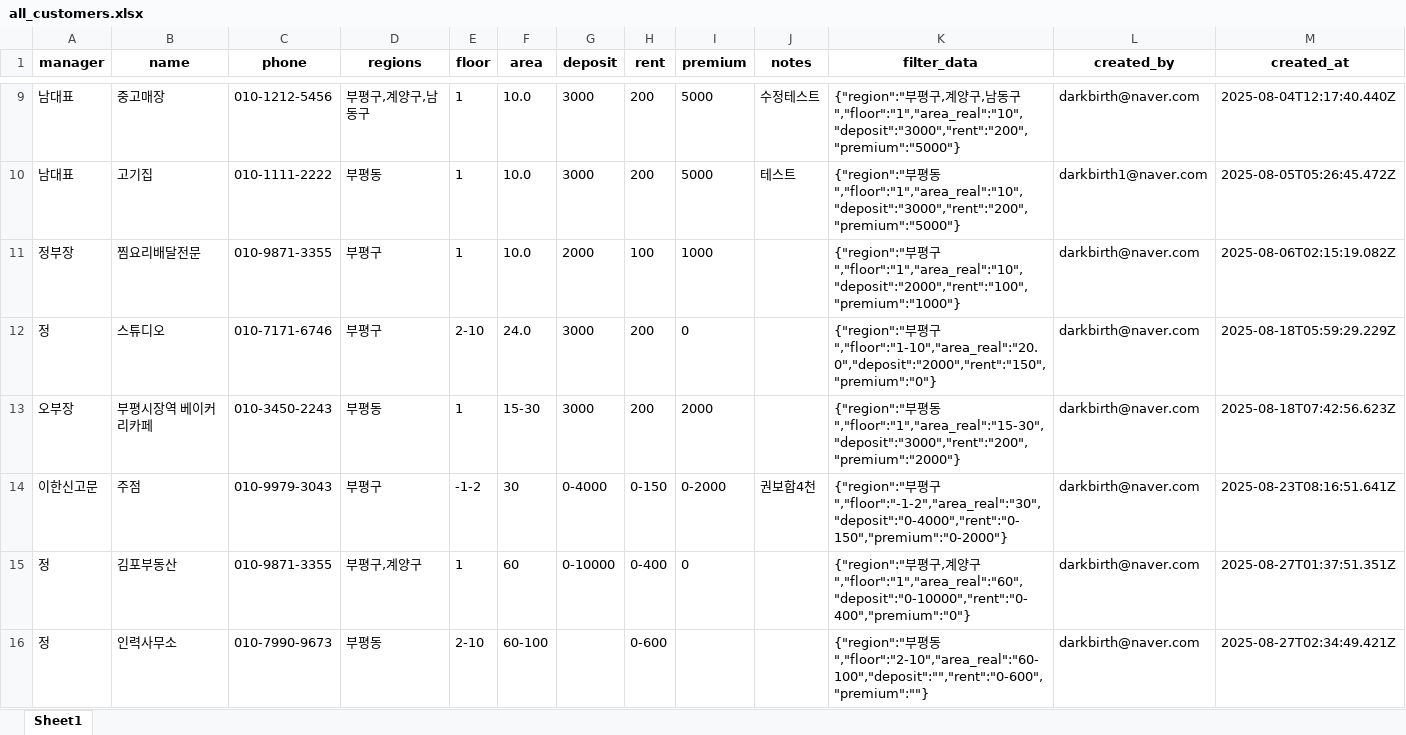
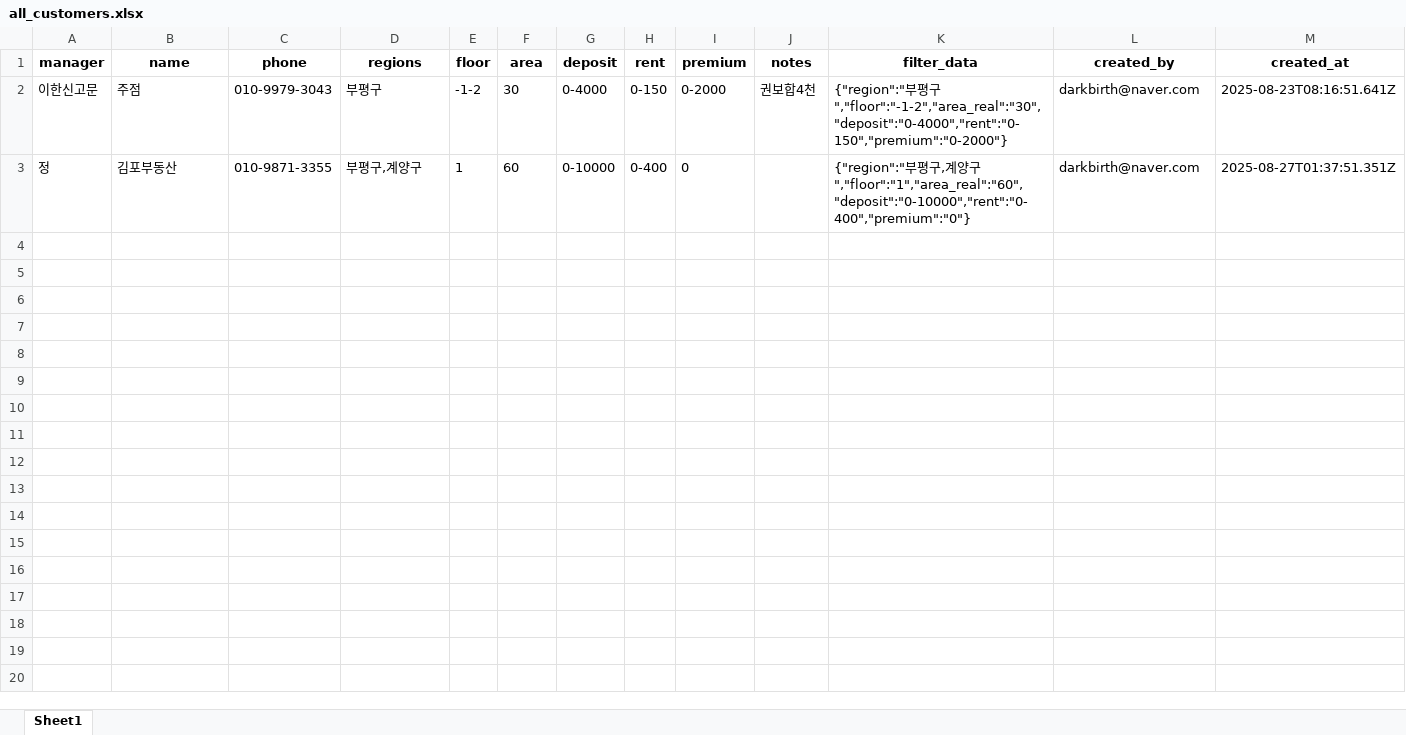
Before and after one commit to Namhyuunsoo/realestate-management, an Excel workbook: data/raw/all_customers.xlsx, sheet Sheet1, drawn as a sheet; only a part is shown, gaps mark what is left out; values as stored, in another font and other column widths than the file's, no borders; rows hold the shown columns only; the diff covers the shown part only; the diff names each change by its address in the sheet, - before the commit and + after, or states it on an @@ line.

```diff
--- a/data/raw/all_customers.xlsx (sheet Sheet1)
+++ b/data/raw/all_customers.xlsx (sheet Sheet1)
-row 9: 남대표 | 중고매장 | 010-1212-5456 | 부평구,계양구,남동구 | 1 | 10.0 | 3000 | 200 | 5000 | 수정테스트 | {"region":"부평구,계양구,남동구","floor":"1","area_real":"10","deposit":"3000","rent":"200","premium":"5000"} | darkbirth@naver.com | 2025-08-04T12:17:40.440Z
-row 10: 남대표 | 고기집 | 010-1111-2222 | 부평동 | 1 | 10.0 | 3000 | 200 | 5000 | 테스트 | {"region":"부평동","floor":"1","area_real":"10","deposit":"3000","rent":"200","premium":"5000"} | darkbirth1@naver.com | 2025-08-05T05:26:45.472Z
-row 11: 정부장 | 찜요리배달전문 | 010-9871-3355 | 부평구 | 1 | 10.0 | 2000 | 100 | 1000 |  | {"region":"부평구","floor":"1","area_real":"10","deposit":"2000","rent":"100","premium":"1000"} | darkbirth@naver.com | 2025-08-06T02:15:19.082Z
-row 12: 정 | 스튜디오 | 010-7171-6746 | 부평구 | 2-10 | 24.0 | 3000 | 200 | 0 |  | {"region":"부평구","floor":"1-10","area_real":"20.0","deposit":"2000","rent":"150","premium":"0"} | darkbirth@naver.com | 2025-08-18T05:59:29.229Z
-row 13: 오부장 | 부평시장역 베이커리카페 | 010-3450-2243 | 부평동 | 1 | 15-30 | 3000 | 200 | 2000 |  | {"region":"부평동","floor":"1","area_real":"15-30","deposit":"3000","rent":"200","premium":"2000"} | darkbirth@naver.com | 2025-08-18T07:42:56.623Z
-row 16: 정 | 인력사무소 | 010-7990-9673 | 부평동 | 2-10 | 60-100 |  | 0-600 |  |  | {"region":"부평동","floor":"2-10","area_real":"60-100","deposit":"","rent":"0-600","premium":""} | darkbirth@naver.com | 2025-08-27T02:34:49.421Z
```
Also changed, not shown: 7 removed rows elsewhere in this sheet, data/raw/건물토지매매.xlsx, data/raw/구분상가매매.xlsx, 33 other files.
